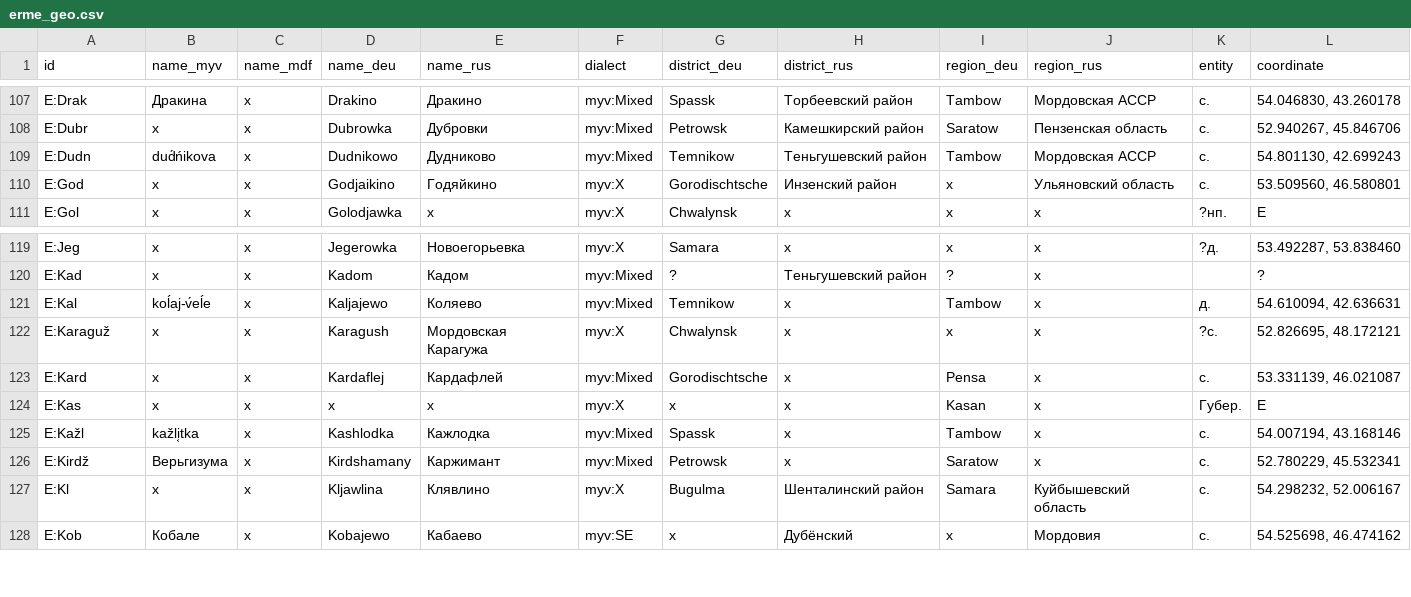
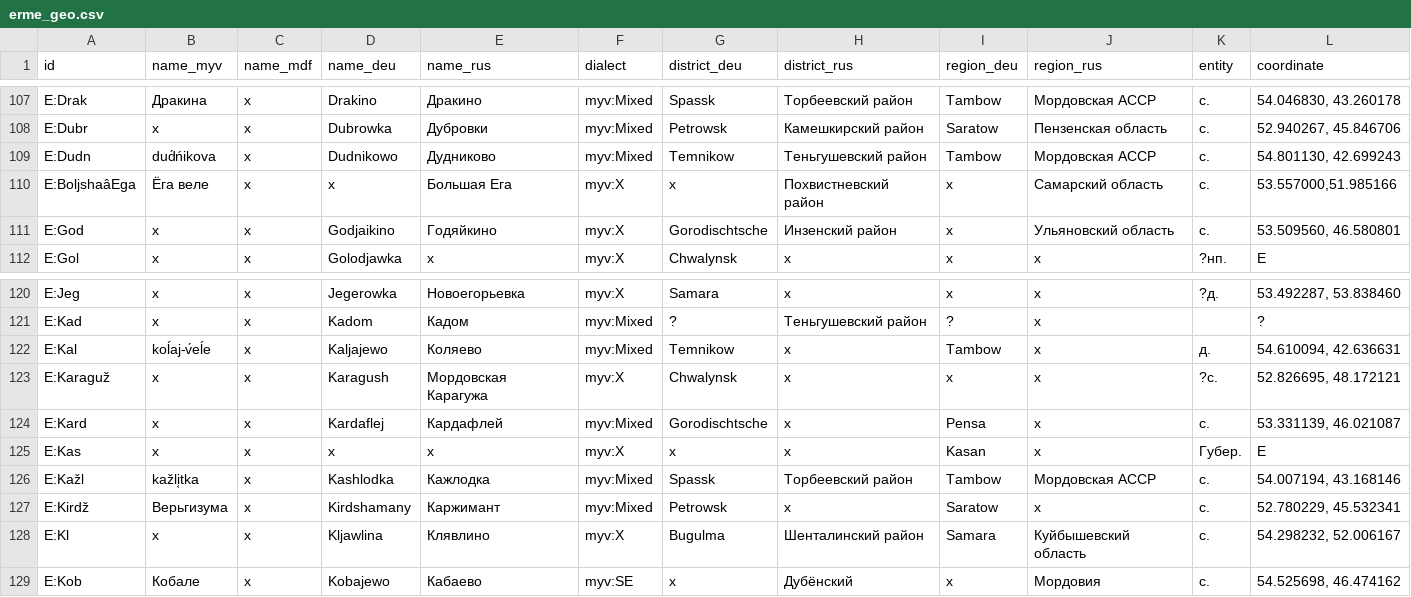
Before and after one commit to rueter/rueter.github.io, a CSV file: emerald/dictionaries/erme_geo.csv, drawn as a sheet; only a part is shown, gaps mark what is left out.

Commit message:
Update erme_geo.csv
Ширшов comes from Ёга веле

```diff
--- a/emerald/dictionaries/erme_geo.csv
+++ b/emerald/dictionaries/erme_geo.csv
@@ -109,2 +109,3 @@ E:Dubr,x,x,Dubrowka,Дубровки,myv:Mixed,Petrowsk,Камешкирский
 E:Dudn,dud́ńikova,x,Dudnikowo,Дудниково,myv:Mixed,Temnikow,Теньгушевский район,Tambow,Мордовская АССР,с.,"54.801130, 42.699243"
+E:BoljshaâEga,Ёга веле,x,x,Большая Ега,myv:X,x,Похвистневский район,x,Самарский область,с.,"53.557000,51.985166"
 E:God,x,x,Godjaikino,Годяйкино,myv:X,Gorodischtsche,Инзенский район,x,Ульяновский область,с.,"53.509560, 46.580801"
@@ -124,3 +125,3 @@ E:Kard,x,x,Kardaflej,Кардафлей,myv:Mixed,Gorodischtsche,x,Pensa,x,с.,"
 E:Kas,x,x,x,x,myv:X,x,x,Kasan,x,Губер.,E
-E:Kažl,kažli͔tka,x,Kashlodka,Кажлодка,myv:Mixed,Spassk,x,Tambow,x,с.,"54.007194, 43.168146"
+E:Kažl,kažli͔tka,x,Kashlodka,Кажлодка,myv:Mixed,Spassk,Торбеевский район,Tambow,Мордовская АССР,с.,"54.007194, 43.168146"
 E:Kirdž,Верьгизума,x,Kirdshamany,Каржимант,myv:Mixed,Petrowsk,x,Saratow,x,с.,"52.780229, 45.532341"
```
